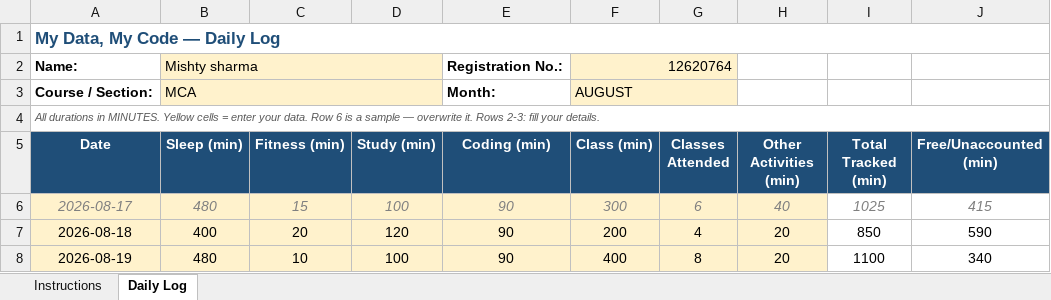
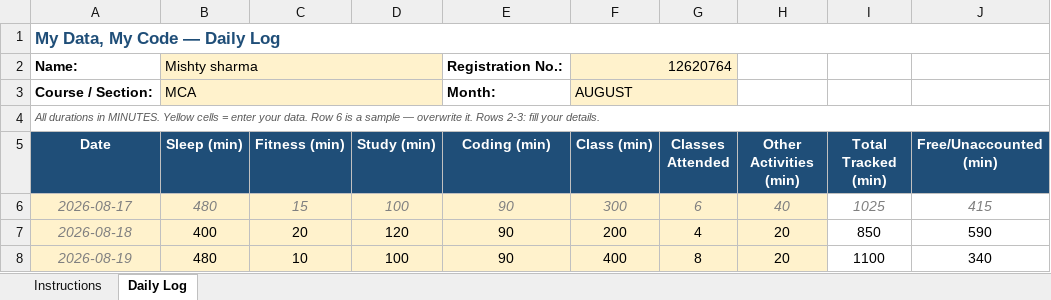
Before and after one commit to mishty2905/CAP776, an Excel workbook: 12620764.xlsx, sheet Daily Log, drawn as a sheet; only a part is shown; values as stored, in another font and other column widths than the file's, no borders; conditional formats not drawn; the diff names each change by its address in the sheet, - before the commit and + after, or states it on an @@ line.

Commit message:
Add files via upload

```diff
--- a/12620764.xlsx (sheet Daily Log)
+++ b/12620764.xlsx (sheet Daily Log)
@@ A7:A8 italic: off → on, text colour: black → #808080 @@
```
